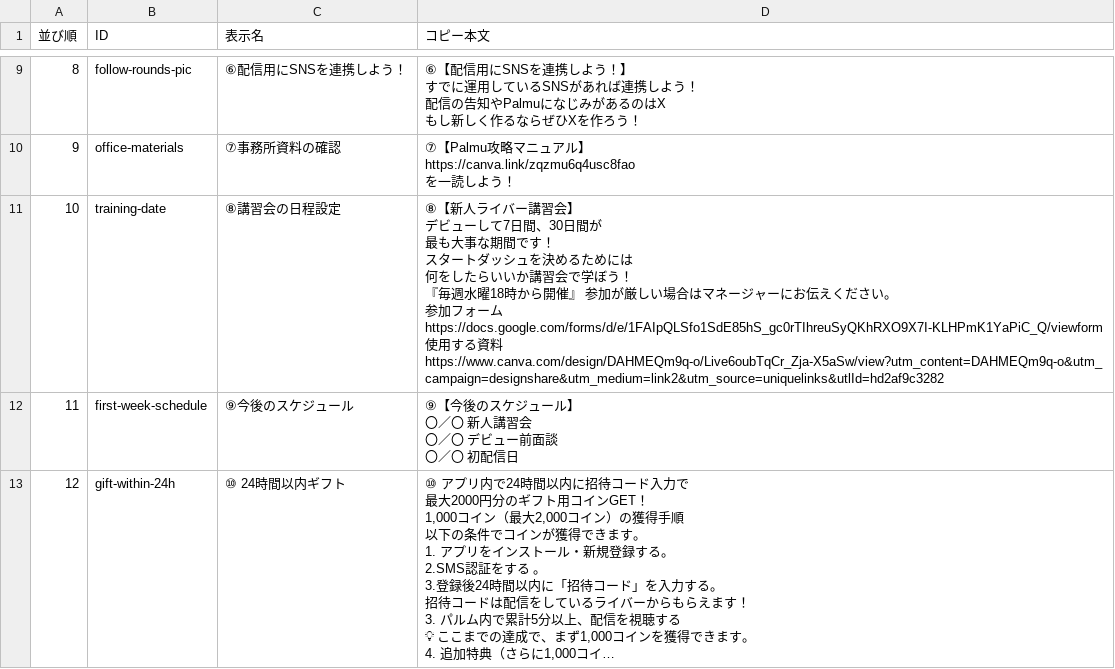
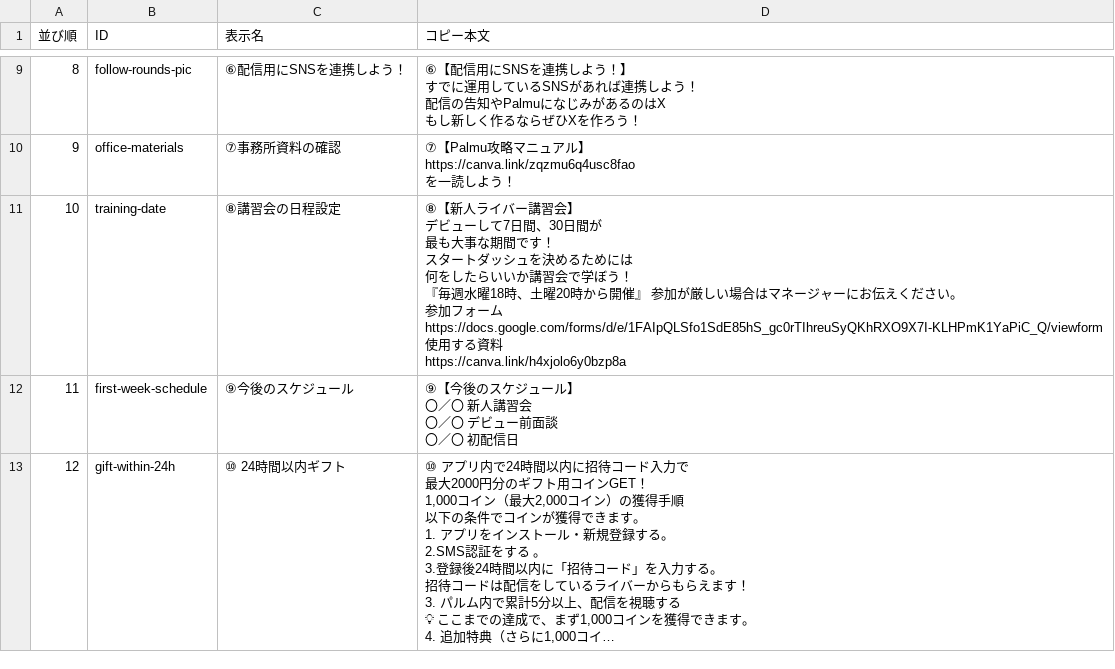
Before and after one commit to TsugaruShinuchi/livenova-closing-flowchart, a CSV file: copy-items.csv, drawn as a sheet; only a part is shown, gaps mark what is left out; long unchanged cells end in ….

Commit message:
Update training schedule and materials link

```diff
--- a/copy-items.csv
+++ b/copy-items.csv
@@ -129,16 +129,16 @@ https://canva.link/zqzmu6q4usc8fao
 を一読しよう！"
-10,training-date,⑧講習会の日程設定,"⑧【新人ライバー講習会】
-
-デビューして7日間、30日間が
-最も大事な期間です！
-スタートダッシュを決めるためには
-何をしたらいいか講習会で学ぼう！
-
-『毎週水曜18時から開催』 参加が厳しい場合はマネージャーにお伝えください。
-
-参加フォーム
-https://docs.google.com/forms/d/e/1FAIpQLSfo1SdE85hS_gc0rTIhreuSyQKhRXO9X7I-KLHPmK1YaPiC_Q/viewform
-
-使用する資料
-https://www.canva.com/design/DAHMEQm9q-o/Live6oubTqCr_Zja-X5aSw/view?utm_content=DAHMEQm9q-o&utm_campaign=designshare&utm_medium=link2&utm_source=uniquelinks&utlId=hd2af9c3282"
+10,training-date,⑧講習会の日程設定,"⑧【新人ライバー講習会】
+
+デビューして7日間、30日間が
+最も大事な期間です！
+スタートダッシュを決めるためには
+何をしたらいいか講習会で学ぼう！
+
+『毎週水曜18時、土曜20時から開催』 参加が厳しい場合はマネージャーにお伝えください。
+
+参加フォーム
+https://docs.google.com/forms/d/e/1FAIpQLSfo1SdE85hS_gc0rTIhreuSyQKhRXO9X7I-KLHPmK1YaPiC_Q/viewform
+
+使用する資料
+https://canva.link/h4xjolo6y0bzp8a"
 11,first-week-schedule,⑨今後のスケジュール,"⑨【今後のスケジュール】
```
